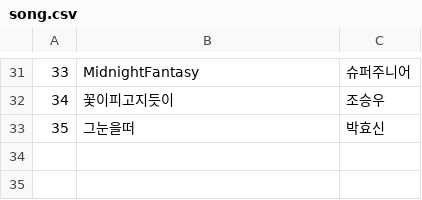
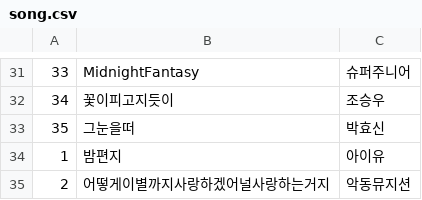
Before and after one commit to DesignKingThinKing/database, a CSV file: song.csv, drawn as a sheet; only a part is shown, gaps mark what is left out.

```diff
--- a/song.csv
+++ b/song.csv
@@ -33 +33,3 @@
 35,그눈을떠,박효신
+1,밤편지,아이유
+2,어떻게이별까지사랑하겠어널사랑하는거지,악동뮤지션
```
Also changed, not shown: singer.csv, tag.csv, 2 other files.
